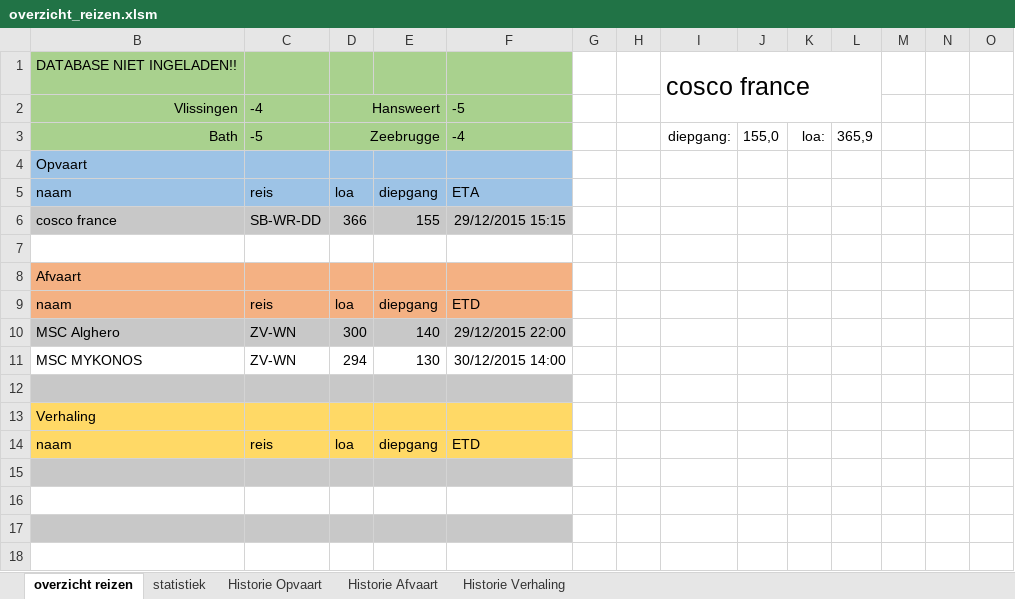
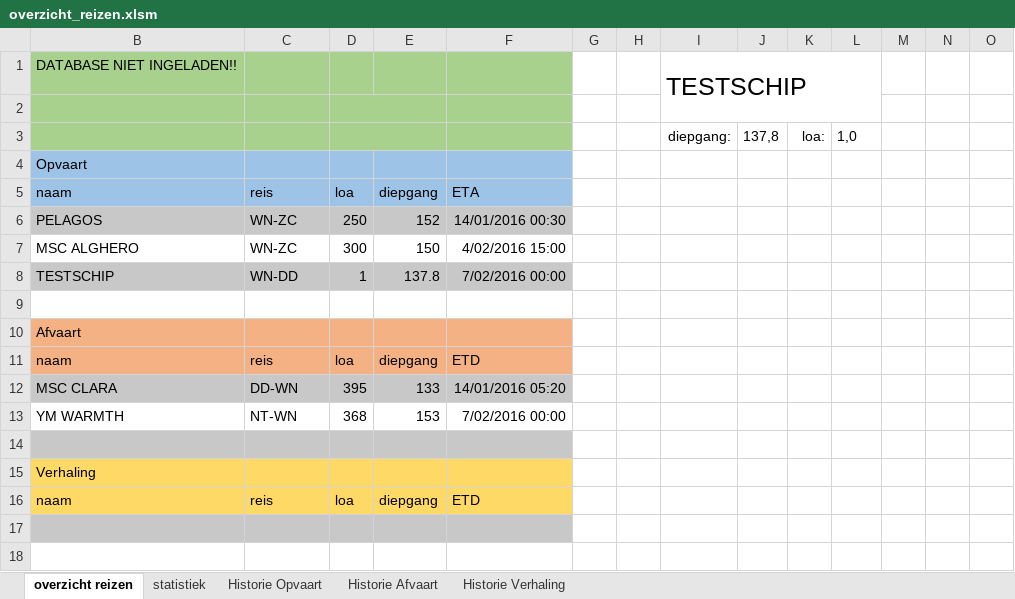
Before and after one commit to Jzz81/excel-tide, an Excel workbook: overzicht_reizen/overzicht_reizen.xlsm, sheet overzicht reizen, drawn as a sheet; only a part is shown; the shorter side is filled out with more unchanged rows; values as stored, in another font and other column widths than the file's, no borders; charts and pictures and conditional formats not drawn; removed rows and columns are numbered as before the commit, all else as after; rows hold the shown columns only; the diff covers the shown part only; the diff names each change by its address in the sheet, - before the commit and + after, or states it on an @@ line.

```diff
--- a/overzicht_reizen/overzicht_reizen.xlsm (sheet overzicht reizen)
+++ b/overzicht_reizen/overzicht_reizen.xlsm (sheet overzicht reizen)
-I1: cosco france
+I1: TESTSCHIP
-row 2: Vlissingen | -4 | Hansweert |  | -5
+row 2: (empty)
-row 3: Bath | -5 | Zeebrugge |  | -4 |  |  | diepgang: | 155,0 | loa: | 365,9
+row 3:  |  |  |  |  |  |  | diepgang: | 137,8 | loa: | 1,0
-row 6: cosco france | SB-WR-DD | 366 | 155 | 29/12/2015 15:15
+row 6: PELAGOS | WN-ZC | 250 | 152 | 14/01/2016 00:30
+row 7: MSC ALGHERO | WN-ZC | 300 | 150 | 4/02/2016 15:00
+row 8: TESTSCHIP | WN-DD | 1 | 137.8 | 7/02/2016 00:00
-row 10: MSC Alghero | ZV-WN | 300 | 140 | 29/12/2015 22:00
-row 11: MSC MYKONOS | ZV-WN | 294 | 130 | 30/12/2015 14:00
+row 12: MSC CLARA | DD-WN | 395 | 133 | 14/01/2016 05:20
+row 13: YM WARMTH | NT-WN | 368 | 153 | 7/02/2016 00:00
```
Also changed, not shown: 35 added rows, 29 removed rows, 1 moved row, 1 edited cell and cell formats elsewhere in this sheet, sheet Historie Opvaart, sheet Historie Afvaart, sheet statistiek, formulas that keep their value, hidden cells, charts or pictures, import_scripts/importeer_lijsten.xlsm, 23 other files.
